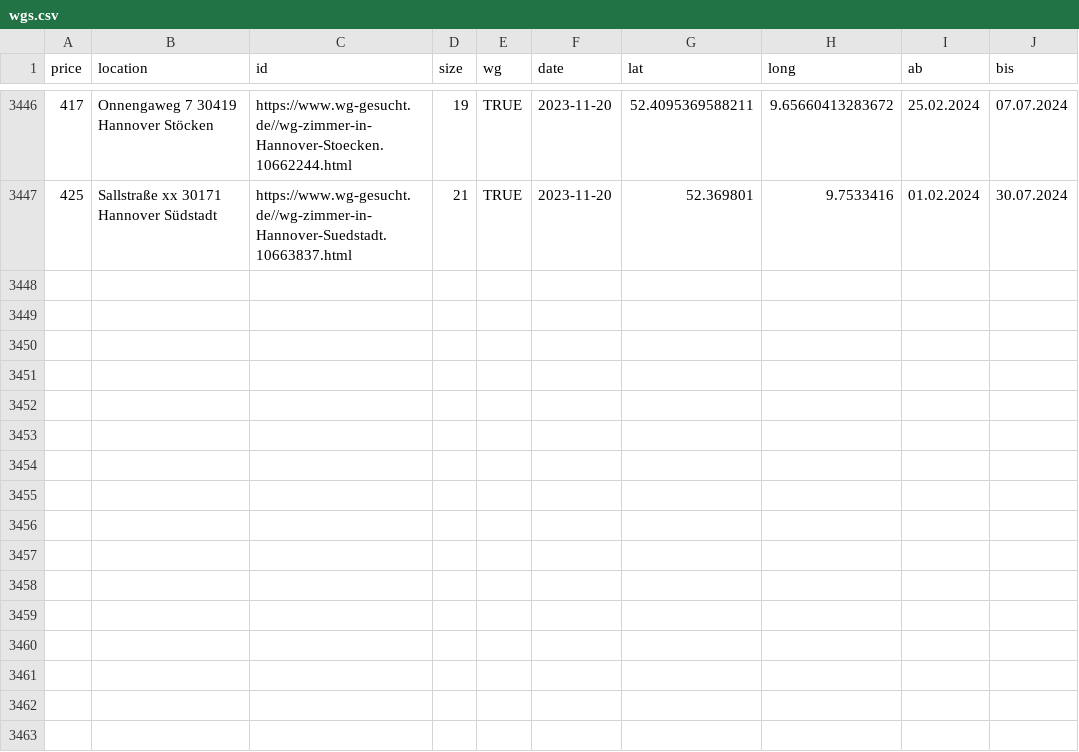
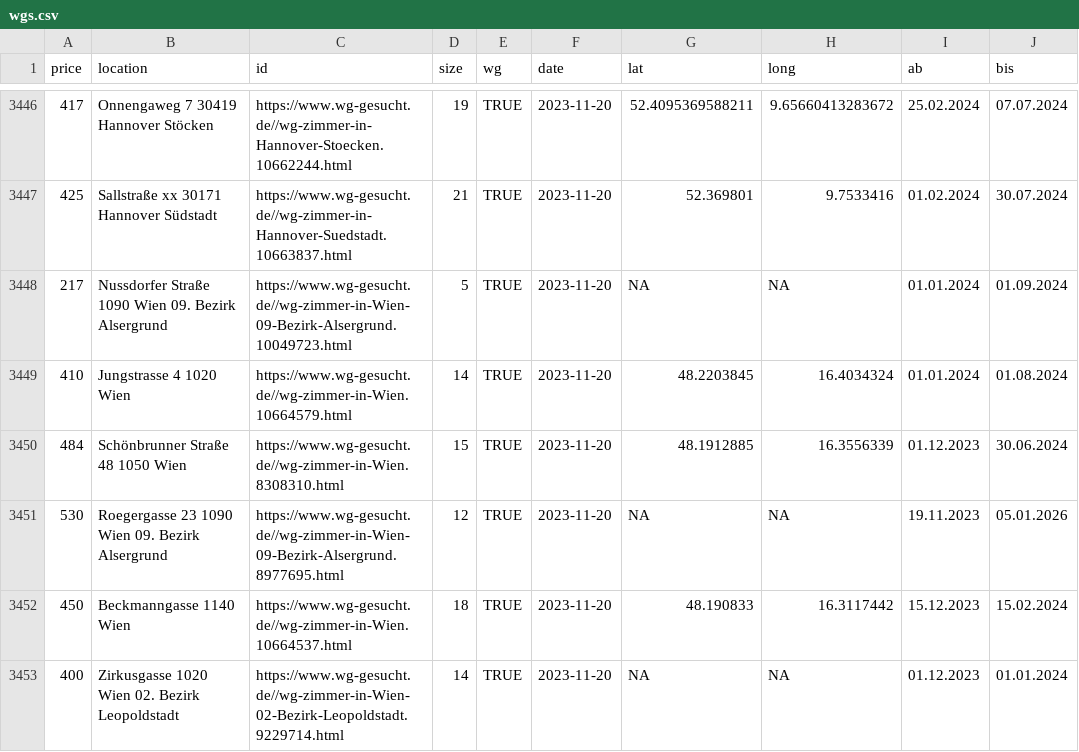
Before and after one commit to rkActions/aleatorio, a CSV file: _wgGesucht/analysis/wgs.csv, drawn as a sheet; only a part is shown, gaps mark what is left out; the diff names each change by its address in the sheet, - before the commit and + after, or states it on an @@ line.

```diff
--- a/_wgGesucht/analysis/wgs.csv
+++ b/_wgGesucht/analysis/wgs.csv
+row 3448: 217 | Nussdorfer Straße 1090 Wien 09. Bezirk Alsergrund | https://www.wg-gesucht.de//wg-zimmer-in-Wien-09-Bezirk-Alsergrund.10049723.html | 5 | TRUE | 2023-11-20 | NA | NA | 01.01.2024 | 01.09.2024
+row 3449: 410 | Jungstrasse 4 1020 Wien | https://www.wg-gesucht.de//wg-zimmer-in-Wien.10664579.html | 14 | TRUE | 2023-11-20 | 48.2203845 | 16.4034324 | 01.01.2024 | 01.08.2024
+row 3450: 484 | Schönbrunner Straße 48 1050 Wien | https://www.wg-gesucht.de//wg-zimmer-in-Wien.8308310.html | 15 | TRUE | 2023-11-20 | 48.1912885 | 16.3556339 | 01.12.2023 | 30.06.2024
+row 3451: 530 | Roegergasse 23 1090 Wien 09. Bezirk Alsergrund | https://www.wg-gesucht.de//wg-zimmer-in-Wien-09-Bezirk-Alsergrund.8977695.html | 12 | TRUE | 2023-11-20 | NA | NA | 19.11.2023 | 05.01.2026
+row 3452: 450 | Beckmanngasse 1140 Wien | https://www.wg-gesucht.de//wg-zimmer-in-Wien.10664537.html | 18 | TRUE | 2023-11-20 | 48.190833 | 16.3117442 | 15.12.2023 | 15.02.2024
+row 3453: 400 | Zirkusgasse 1020 Wien 02. Bezirk Leopoldstadt | https://www.wg-gesucht.de//wg-zimmer-in-Wien-02-Bezirk-Leopoldstadt.9229714.html | 14 | TRUE | 2023-11-20 | NA | NA | 01.12.2023 | 01.01.2024
```
Also changed, not shown: _wgGesucht/analysis/nwgs.csv.
